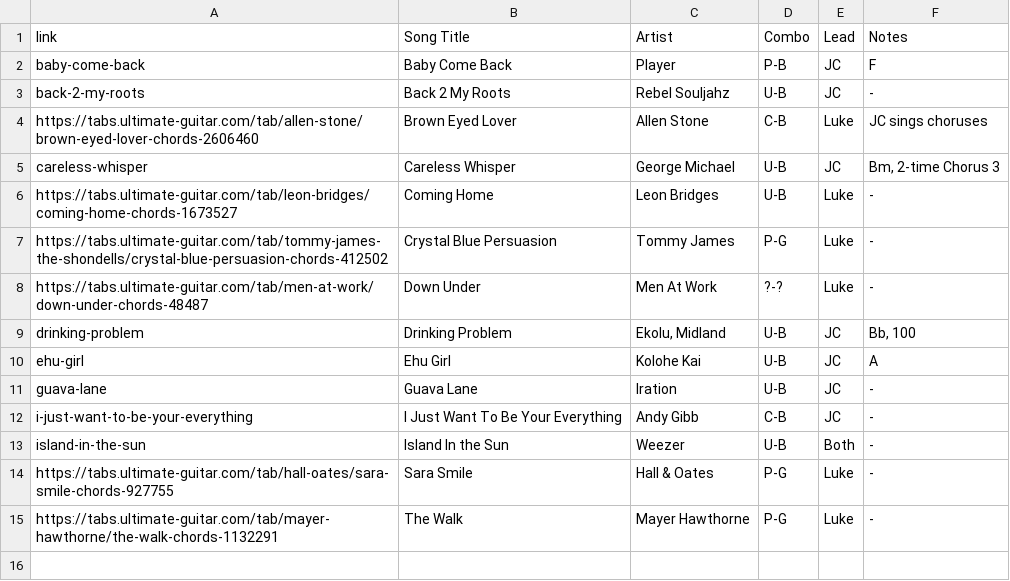
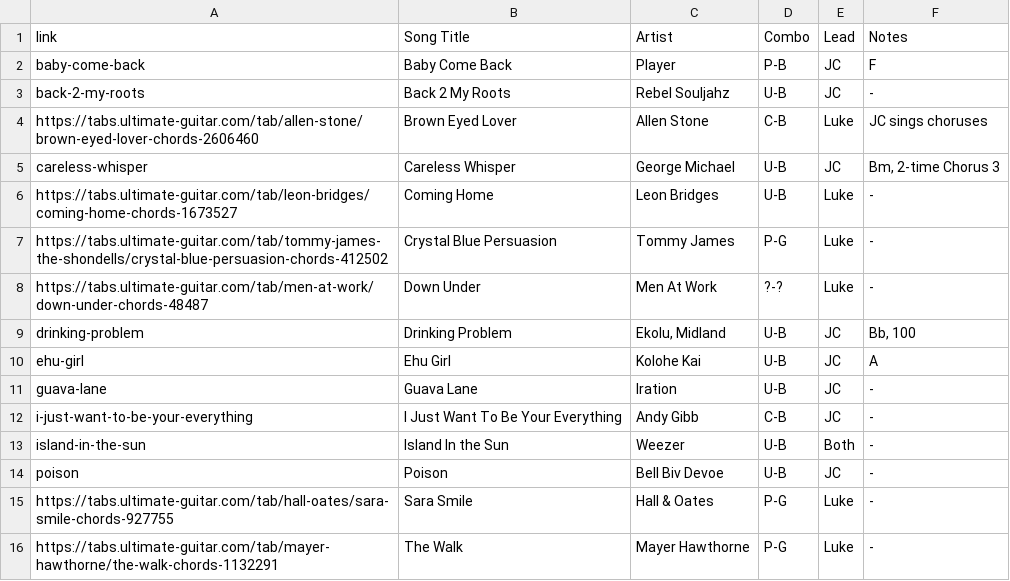
Before and after one commit to TMNTfever/TMNTfever.github.io, a TSV file: setlists/list-learning.tsv, drawn as a sheet; the diff names each change by its address in the sheet, - before the commit and + after, or states it on an @@ line.

Commit message:
Update list-learning.tsv

```diff
--- a/setlists/list-learning.tsv
+++ b/setlists/list-learning.tsv
+row 14: poison | Poison | Bell Biv Devoe | U-B | JC | -
```
